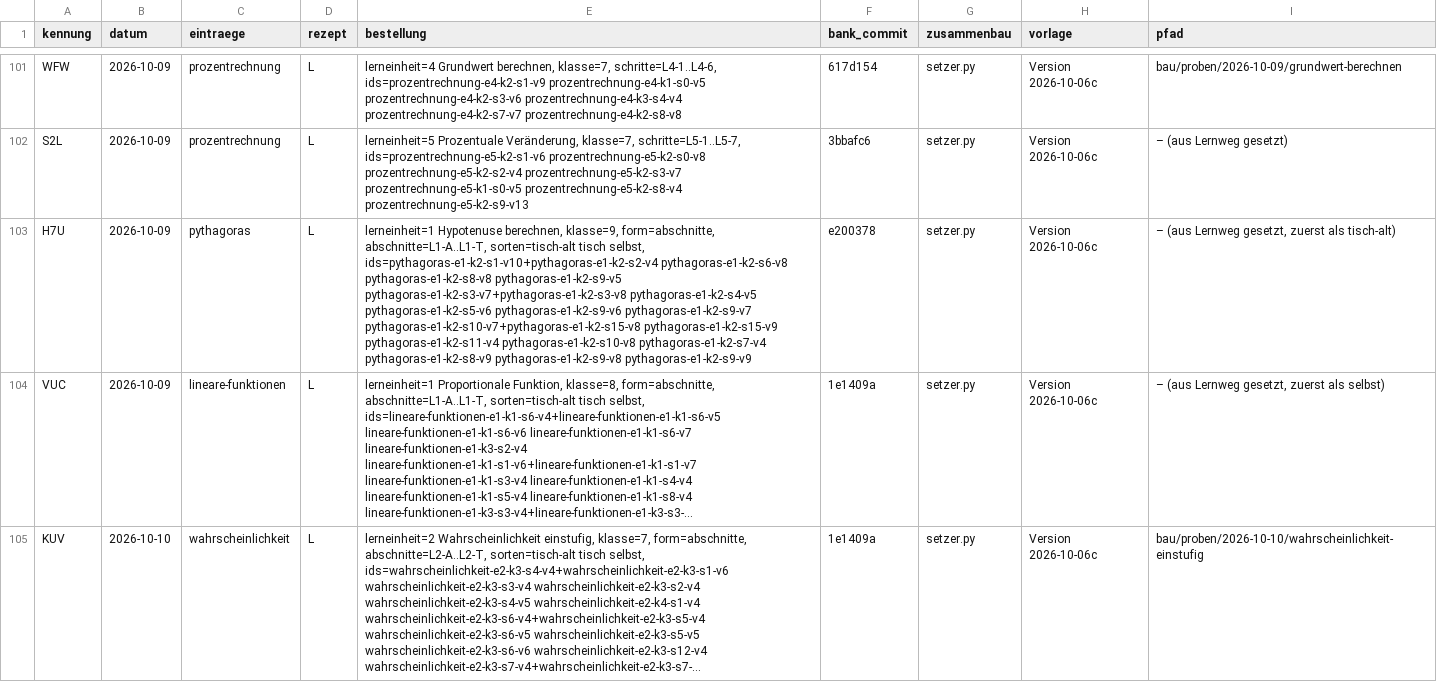
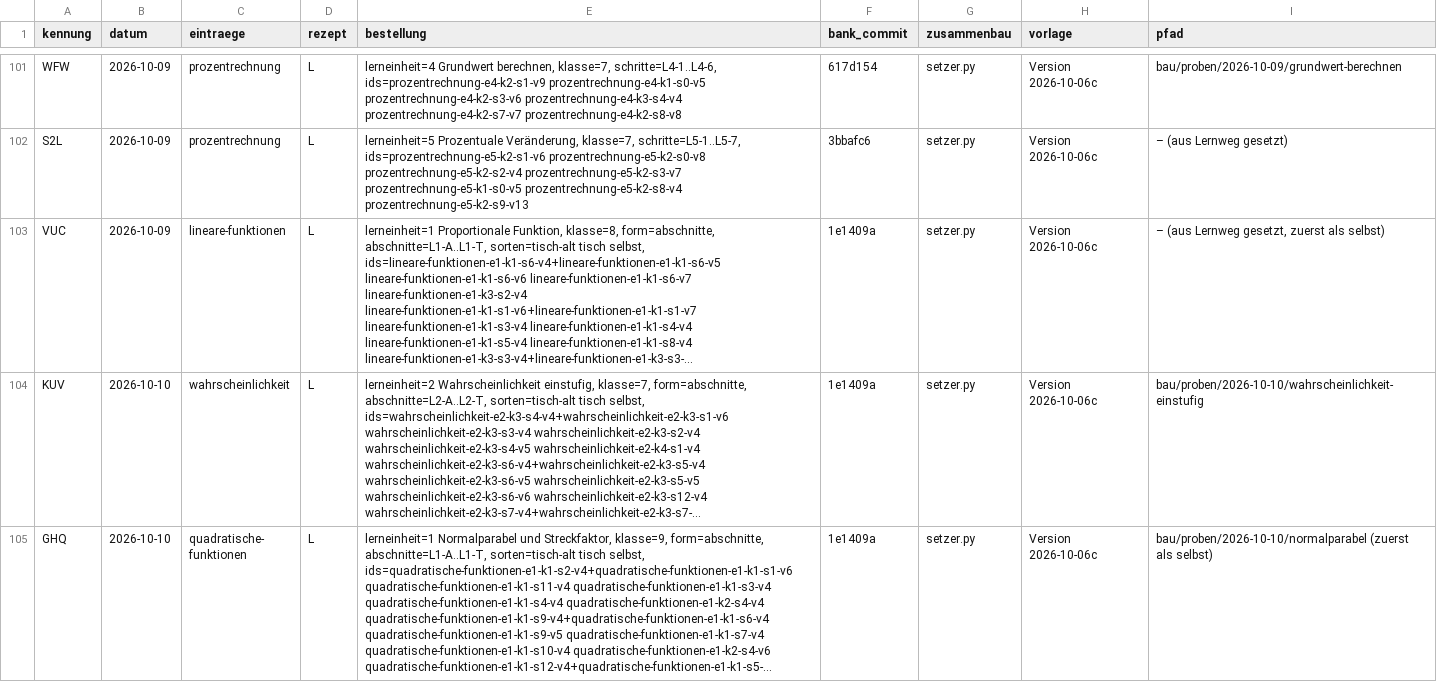
Before and after one commit to hz-0801/aufgabenbank, a CSV file: bau/register.csv, drawn as a sheet; only a part is shown, gaps mark what is left out; the shorter side is filled out with more unchanged rows; long unchanged cells end in …; removed rows and columns are numbered as before the commit, all else as after; the diff covers the shown part only; the diff names each change by its address in the sheet, - before the commit and + after, or states it on an @@ line.

```diff
--- a/bau/register.csv
+++ b/bau/register.csv
-row 103: H7U | 2026-10-09 | pythagoras | L | lerneinheit=1 Hypotenuse berechnen, klasse=9, form=abschnitte, abschnitte=L1-A..L1-T, sorten=tisch-alt tisch selbst, ids=pythagoras-e1-k2-s1-v10+pythagoras-e1-k2-s2-v4 pythagoras-e1-k2-s6-v8 pythagoras-e1-k2-s8-v8 pythagoras-e1-k2-s9-v5 pythagoras-e1-k2-s3-v7+pythagoras-e1-k2-s3-v8 pythagoras-e1-k2-s4-v5 pythagoras-e1-k2-s5-v6 pythagoras-e1-k2-s9-v6 pythagoras-e1-k2-s9-v7 pythagoras-e1-k2-s10-v7+pythagoras-e1-k2-s15-v8 pythagoras-e1-k2-s15-v9 pythagoras-e1-k2-s11-v4 pythagoras-e1-k2-s10-v8 pythagoras-e1-k2-s7-v4 pythagoras-e1-k2-s8-v9 pythagoras-e1-k2-s9-v8 pythagoras-e1-k2-s9-v9 | e200378 | setzer.py | Version 2026-10-06c | – (aus Lernweg gesetzt, zuerst als tisch-alt)
```
Also changed, not shown: 1 added row elsewhere in this file, 9 other files.
